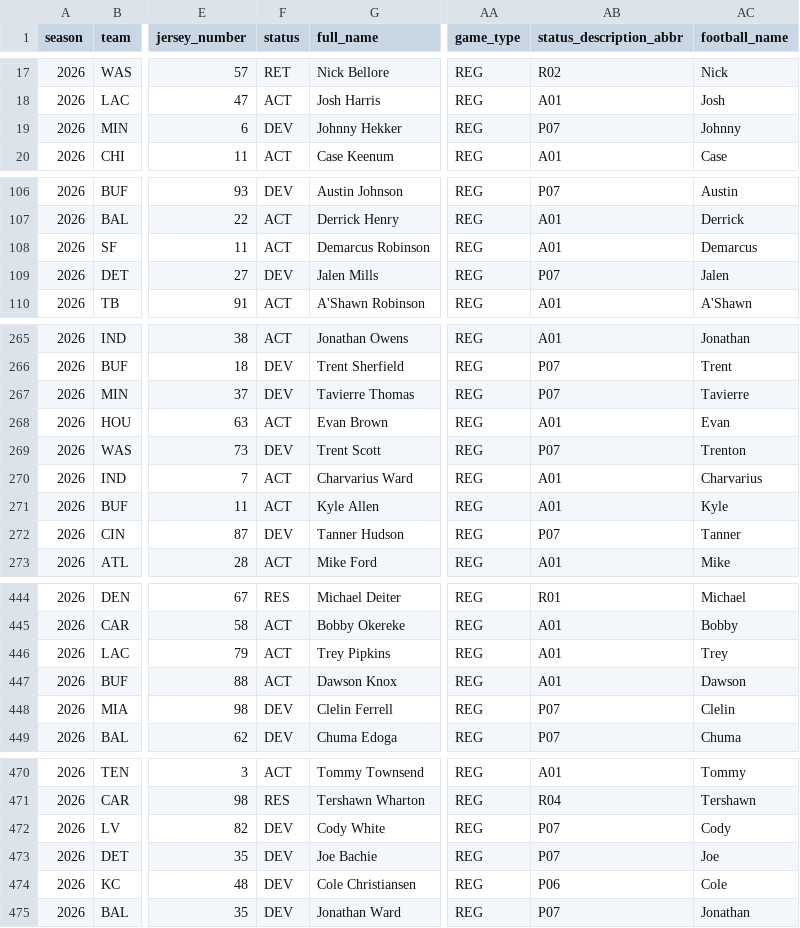
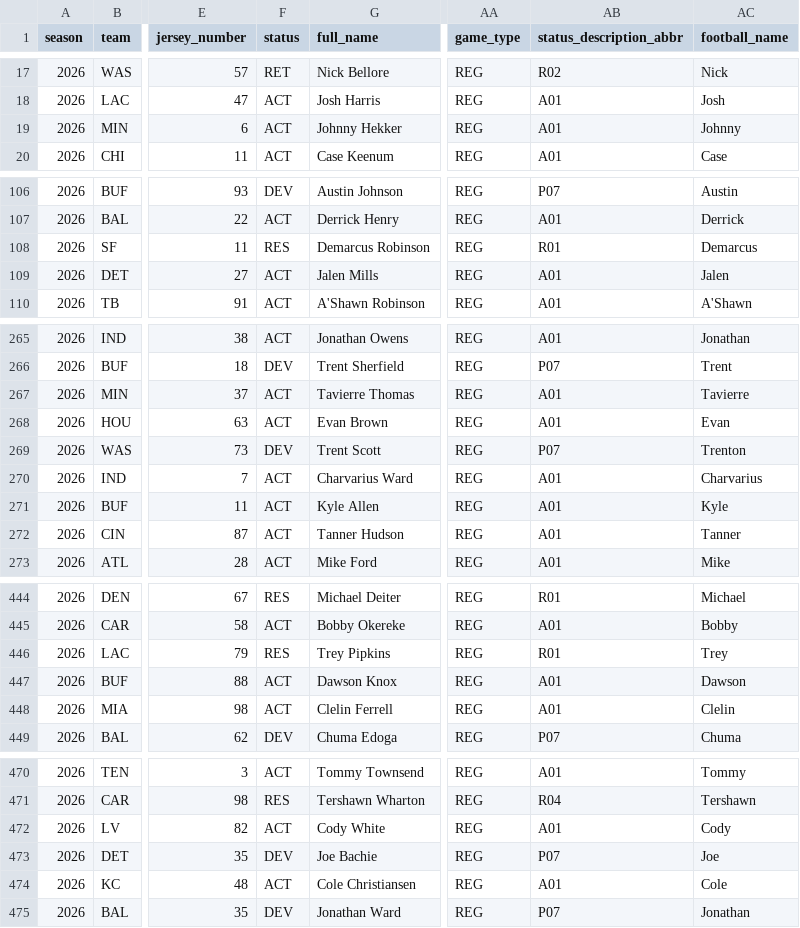
Before and after one commit to 925Sports/NFL-Player-Log, a CSV file: data/nflverse_roster.csv, drawn as a sheet; only a part is shown, gaps mark what is left out; the diff covers the shown part only; the diff names each change by its address in the sheet, - before the commit and + after, or states it on an @@ line.

```diff
--- a/data/nflverse_roster.csv
+++ b/data/nflverse_roster.csv
-F19 (status): DEV
+F19 (status): ACT
-AB19 (status_description_abbr): P07
+AB19 (status_description_abbr): A01
-F108 (status): ACT
+F108 (status): RES
-AB108 (status_description_abbr): A01
+AB108 (status_description_abbr): R01
-F109 (status): DEV
+F109 (status): ACT
-AB109 (status_description_abbr): P07
+AB109 (status_description_abbr): A01
-F267 (status): DEV
+F267 (status): ACT
-AB267 (status_description_abbr): P07
+AB267 (status_description_abbr): A01
-F272 (status): DEV
+F272 (status): ACT
-AB272 (status_description_abbr): P07
+AB272 (status_description_abbr): A01
-F446 (status): ACT
+F446 (status): RES
-AB446 (status_description_abbr): A01
+AB446 (status_description_abbr): R01
-F448 (status): DEV
+F448 (status): ACT
-AB448 (status_description_abbr): P07
+AB448 (status_description_abbr): A01
-F472 (status): DEV
+F472 (status): ACT
-AB472 (status_description_abbr): P07
+AB472 (status_description_abbr): A01
-F474 (status): DEV
+F474 (status): ACT
-AB474 (status_description_abbr): P06
+AB474 (status_description_abbr): A01
```
Also changed, not shown: 117 edited cells elsewhere in this file, data/players.csv, 1 other file.
